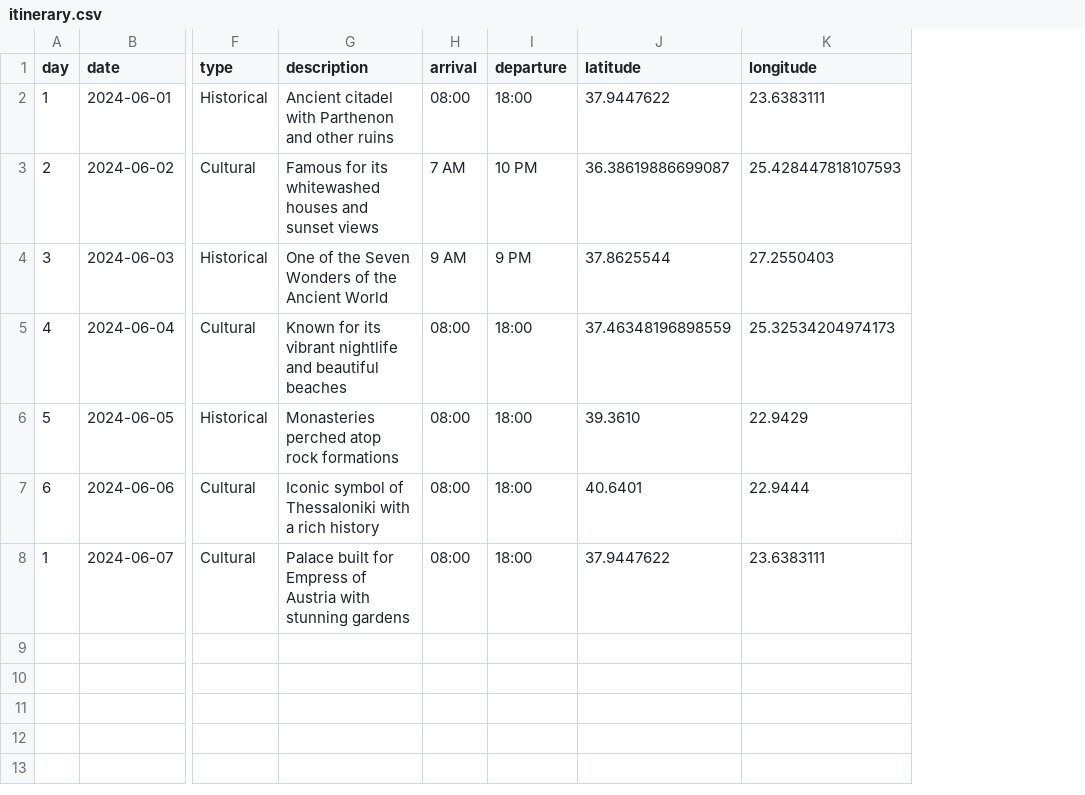
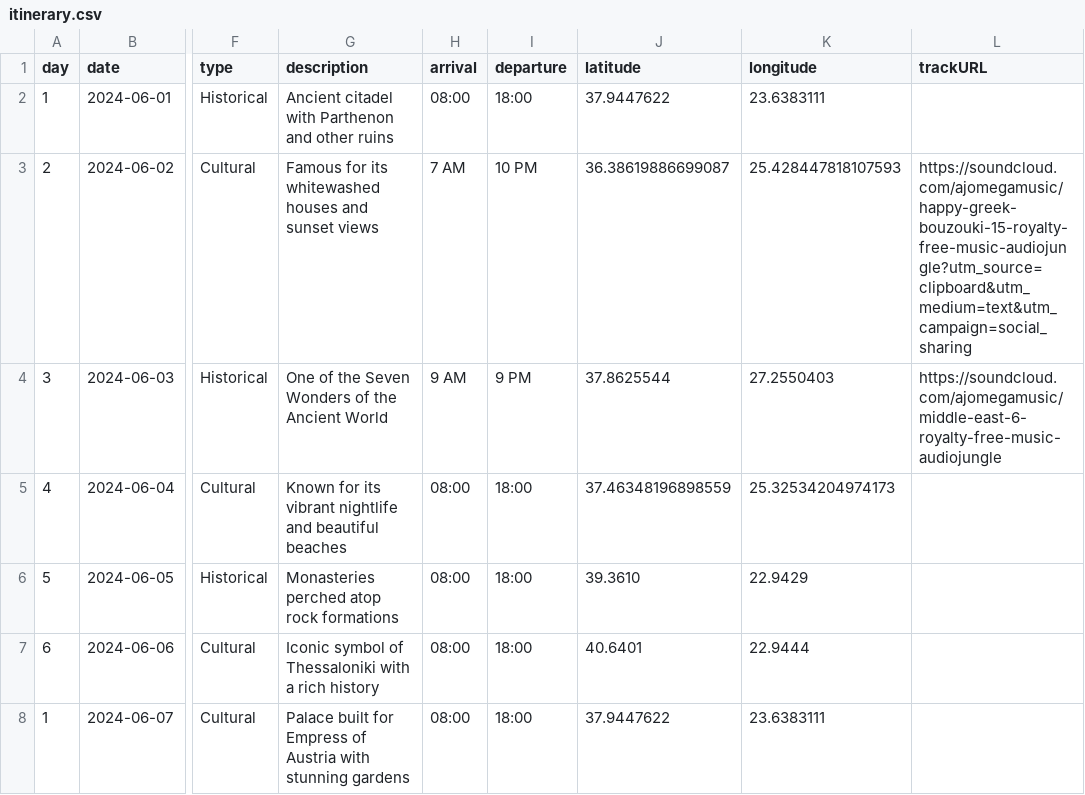
Before and after one commit to vishugp/Trip, a CSV file: data/itinerary.csv, drawn as a sheet; only a part is shown, gaps mark what is left out; the diff names each change by its address in the sheet, - before the commit and + after, or states it on an @@ line.

```diff
--- a/data/itinerary.csv
+++ b/data/itinerary.csv
+column L (trackURL), rows 3-4: https://soundcloud.com/ajomegamusic/happy-greek-bouzouki-15-royalty-free-music-audiojungle?utm_source=clipboard&utm_medium=text&utm_campaign=social_sharing | https://soundcloud.com/ajomegamusic/middle-east-6-royalty-free-music-audiojungle
```
Also changed, not shown: 2 other files.
